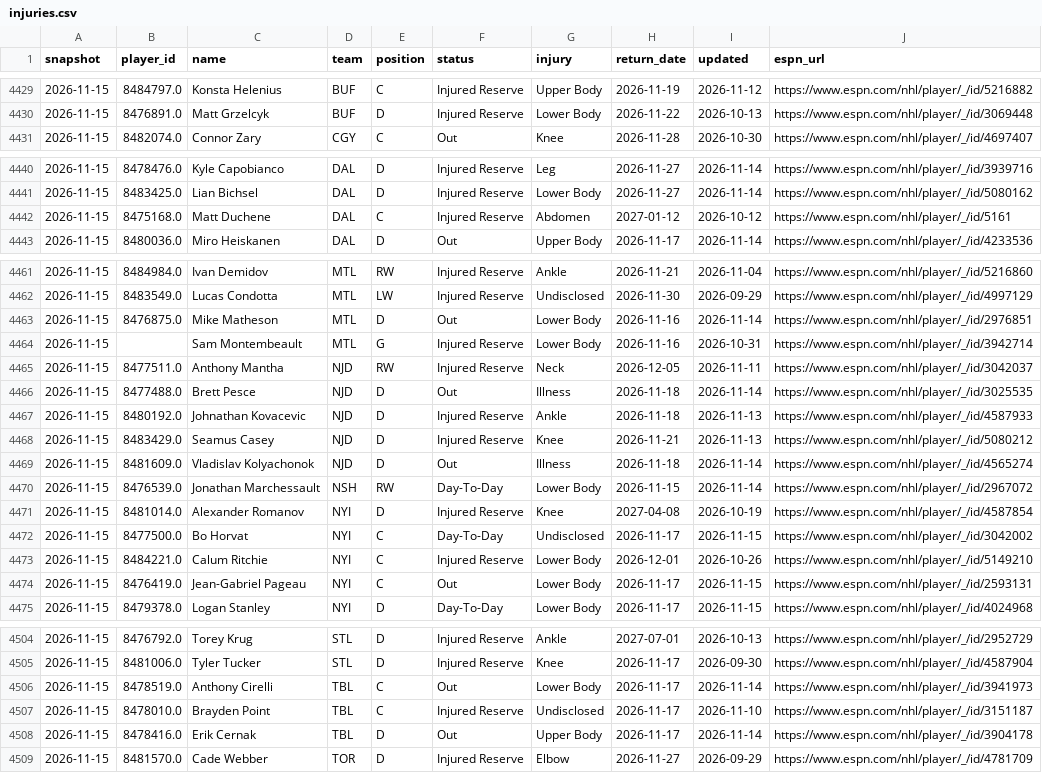
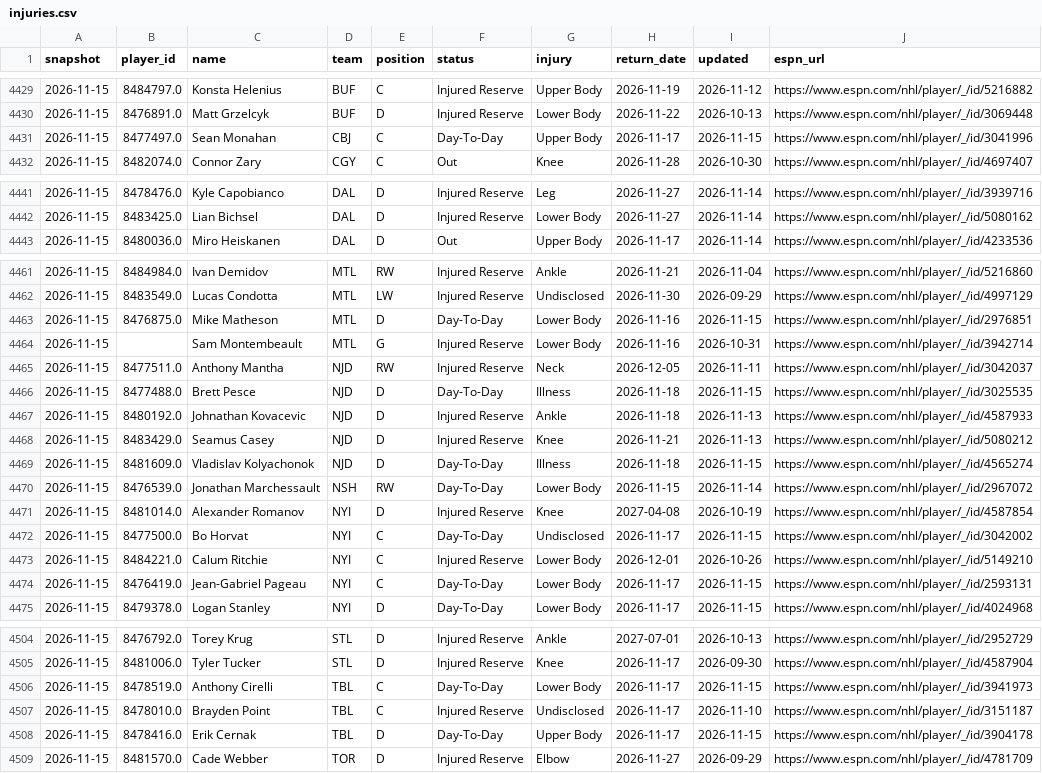
Before and after one commit to juhaopesonen/NHL-stats, a CSV file: data/2026-27/injuries.csv, drawn as a sheet; only a part is shown, gaps mark what is left out; the diff covers the shown part only.

```diff
--- a/data/2026-27/injuries.csv
+++ b/data/2026-27/injuries.csv
@@ -4430,2 +4430,3 @@ snapshot,player_id,name,team,position,status,injury,return_date,updated,espn_url
 2026-11-15,8476891.0,Matt Grzelcyk,BUF,D,Injured Reserve,Lower Body,2026-11-22,2026-10-13,https://www.espn.com/nhl/player/_/id/3069448
+2026-11-15,8477497.0,Sean Monahan,CBJ,C,Day-To-Day,Upper Body,2026-11-17,2026-11-15,https://www.espn.com/nhl/player/_/id/3041996
 2026-11-15,8482074.0,Connor Zary,CGY,C,Out,Knee,2026-11-28,2026-10-30,https://www.espn.com/nhl/player/_/id/4697407
@@ -4441,3 +4442,2 @@ snapshot,player_id,name,team,position,status,injury,return_date,updated,espn_url
 2026-11-15,8483425.0,Lian Bichsel,DAL,D,Injured Reserve,Lower Body,2026-11-27,2026-11-14,https://www.espn.com/nhl/player/_/id/5080162
-2026-11-15,8475168.0,Matt Duchene,DAL,C,Injured Reserve,Abdomen,2027-01-12,2026-10-12,https://www.espn.com/nhl/player/_/id/5161
 2026-11-15,8480036.0,Miro Heiskanen,DAL,D,Out,Upper Body,2026-11-17,2026-11-14,https://www.espn.com/nhl/player/_/id/4233536
@@ -4462,9 +4462,9 @@ snapshot,player_id,name,team,position,status,injury,return_date,updated,espn_url
 2026-11-15,8483549.0,Lucas Condotta,MTL,LW,Injured Reserve,Undisclosed,2026-11-30,2026-09-29,https://www.espn.com/nhl/player/_/id/4997129
-2026-11-15,8476875.0,Mike Matheson,MTL,D,Out,Lower Body,2026-11-16,2026-11-14,https://www.espn.com/nhl/player/_/id/2976851
+2026-11-15,8476875.0,Mike Matheson,MTL,D,Day-To-Day,Lower Body,2026-11-16,2026-11-15,https://www.espn.com/nhl/player/_/id/2976851
 2026-11-15,,Sam Montembeault,MTL,G,Injured Reserve,Lower Body,2026-11-16,2026-10-31,https://www.espn.com/nhl/player/_/id/3942714
 2026-11-15,8477511.0,Anthony Mantha,NJD,RW,Injured Reserve,Neck,2026-12-05,2026-11-11,https://www.espn.com/nhl/player/_/id/3042037
-2026-11-15,8477488.0,Brett Pesce,NJD,D,Out,Illness,2026-11-18,2026-11-14,https://www.espn.com/nhl/player/_/id/3025535
+2026-11-15,8477488.0,Brett Pesce,NJD,D,Day-To-Day,Illness,2026-11-18,2026-11-15,https://www.espn.com/nhl/player/_/id/3025535
 2026-11-15,8480192.0,Johnathan Kovacevic,NJD,D,Injured Reserve,Ankle,2026-11-18,2026-11-13,https://www.espn.com/nhl/player/_/id/4587933
 2026-11-15,8483429.0,Seamus Casey,NJD,D,Injured Reserve,Knee,2026-11-21,2026-11-13,https://www.espn.com/nhl/player/_/id/5080212
-2026-11-15,8481609.0,Vladislav Kolyachonok,NJD,D,Out,Illness,2026-11-18,2026-11-14,https://www.espn.com/nhl/player/_/id/4565274
+2026-11-15,8481609.0,Vladislav Kolyachonok,NJD,D,Day-To-Day,Illness,2026-11-18,2026-11-15,https://www.espn.com/nhl/player/_/id/4565274
 2026-11-15,8476539.0,Jonathan Marchessault,NSH,RW,Day-To-Day,Lower Body,2026-11-15,2026-11-14,https://www.espn.com/nhl/player/_/id/2967072
@@ -4473,3 +4473,3 @@ snapshot,player_id,name,team,position,status,injury,return_date,updated,espn_url
 2026-11-15,8484221.0,Calum Ritchie,NYI,C,Injured Reserve,Lower Body,2026-12-01,2026-10-26,https://www.espn.com/nhl/player/_/id/5149210
-2026-11-15,8476419.0,Jean-Gabriel Pageau,NYI,C,Out,Lower Body,2026-11-17,2026-11-15,https://www.espn.com/nhl/player/_/id/2593131
+2026-11-15,8476419.0,Jean-Gabriel Pageau,NYI,C,Day-To-Day,Lower Body,2026-11-17,2026-11-15,https://www.espn.com/nhl/player/_/id/2593131
 2026-11-15,8479378.0,Logan Stanley,NYI,D,Day-To-Day,Lower Body,2026-11-17,2026-11-15,https://www.espn.com/nhl/player/_/id/4024968
@@ -4505,5 +4505,5 @@ snapshot,player_id,name,team,position,status,injury,return_date,updated,espn_url
 2026-11-15,8481006.0,Tyler Tucker,STL,D,Injured Reserve,Knee,2026-11-17,2026-09-30,https://www.espn.com/nhl/player/_/id/4587904
-2026-11-15,8478519.0,Anthony Cirelli,TBL,C,Out,Lower Body,2026-11-17,2026-11-14,https://www.espn.com/nhl/player/_/id/3941973
+2026-11-15,8478519.0,Anthony Cirelli,TBL,C,Day-To-Day,Lower Body,2026-11-17,2026-11-15,https://www.espn.com/nhl/player/_/id/3941973
 2026-11-15,8478010.0,Brayden Point,TBL,C,Injured Reserve,Undisclosed,2026-11-17,2026-11-10,https://www.espn.com/nhl/player/_/id/3151187
-2026-11-15,8478416.0,Erik Cernak,TBL,D,Out,Upper Body,2026-11-17,2026-11-14,https://www.espn.com/nhl/player/_/id/3904178
+2026-11-15,8478416.0,Erik Cernak,TBL,D,Day-To-Day,Upper Body,2026-11-17,2026-11-15,https://www.espn.com/nhl/player/_/id/3904178
 2026-11-15,8481570.0,Cade Webber,TOR,D,Injured Reserve,Elbow,2026-11-27,2026-09-29,https://www.espn.com/nhl/player/_/id/4781709
```
Also changed, not shown: 13 edited cells elsewhere in this file, 3 other files.
